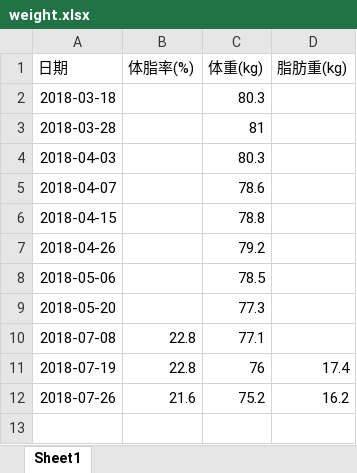
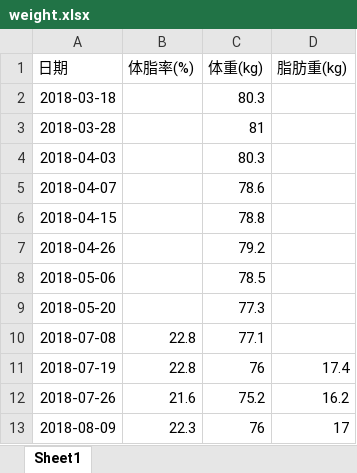
Before and after one commit to haichenfv/MyFile, an Excel workbook: weight.xlsx, sheet Sheet1, drawn as a sheet; values as stored, in another font and other column widths than the file's, no borders; charts and pictures not drawn; the diff names each change by its address in the sheet, - before the commit and + after, or states it on an @@ line.

Commit message:
commit

```diff
--- a/weight.xlsx (sheet Sheet1)
+++ b/weight.xlsx (sheet Sheet1)
+row 13: 2018-08-09 | 22.3 | 76 | 17
```
Also changed, not shown: charts or pictures.
